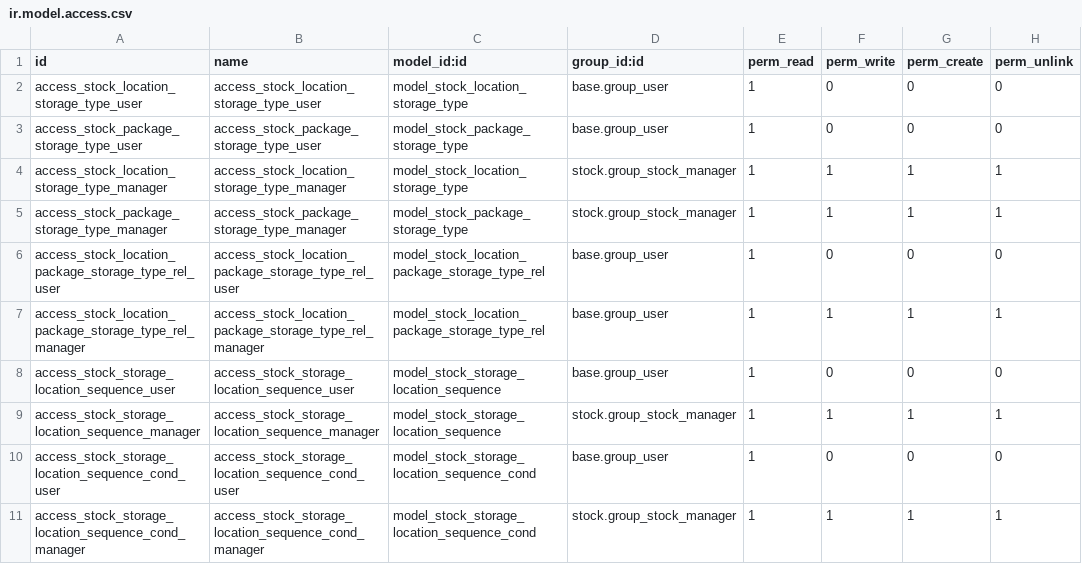
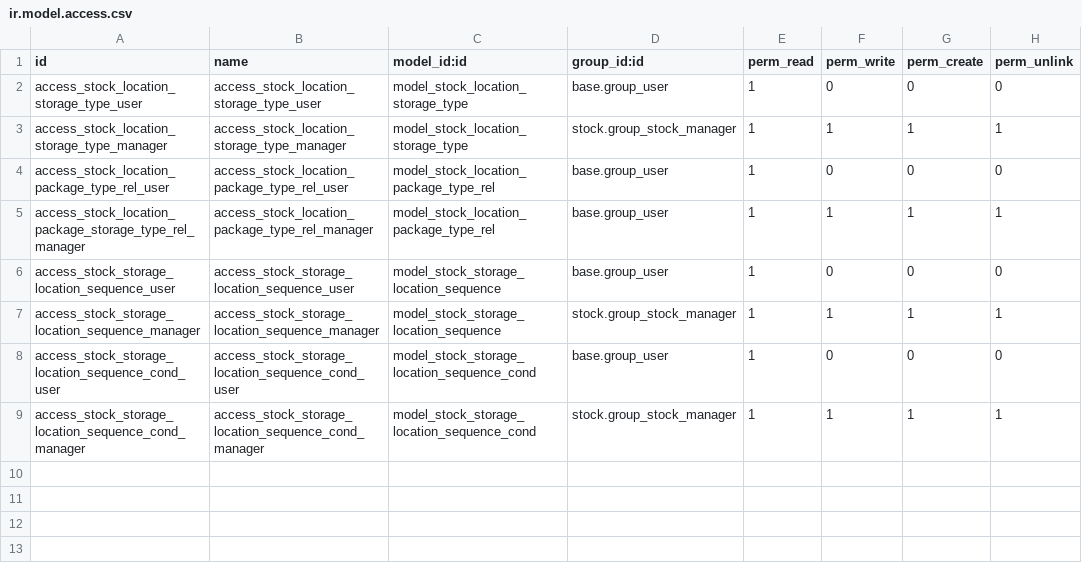
Before and after one commit to OCA/stock-logistics-putaway, a CSV file: stock_storage_type/security/ir.model.access.csv, drawn as a sheet.

Commit message:
[CHG] stock_storage_type: Use of core stock.package.type object
As <stock.location>._apply_putaway_strategy() is using the package_type_id field
to pass the stock.quant.package as parameter, we don't need anymore the
quant passed through the context and we override that core model by adding
fields we used in former stock.package.storage.type model.

```diff
--- a/stock_storage_type/security/ir.model.access.csv
+++ b/stock_storage_type/security/ir.model.access.csv
@@ -2,7 +2,5 @@ id,name,model_id:id,group_id:id,perm_read,perm_write,perm_create,perm_unlink
 access_stock_location_storage_type_user,access_stock_location_storage_type_user,model_stock_location_storage_type,base.group_user,1,0,0,0
-access_stock_package_storage_type_user,access_stock_package_storage_type_user,model_stock_package_storage_type,base.group_user,1,0,0,0
 access_stock_location_storage_type_manager,access_stock_location_storage_type_manager,model_stock_location_storage_type,stock.group_stock_manager,1,1,1,1
-access_stock_package_storage_type_manager,access_stock_package_storage_type_manager,model_stock_package_storage_type,stock.group_stock_manager,1,1,1,1
-access_stock_location_package_storage_type_rel_user,access_stock_location_package_storage_type_rel_user,model_stock_location_package_storage_type_rel,base.group_user,1,0,0,0
-access_stock_location_package_storage_type_rel_manager,access_stock_location_package_storage_type_rel_manager,model_stock_location_package_storage_type_rel,base.group_user,1,1,1,1
+access_stock_location_package_type_rel_user,access_stock_location_package_type_rel_user,model_stock_location_package_type_rel,base.group_user,1,0,0,0
+access_stock_location_package_storage_type_rel_manager,access_stock_location_package_type_rel_manager,model_stock_location_package_type_rel,base.group_user,1,1,1,1
 access_stock_storage_location_sequence_user,access_stock_storage_location_sequence_user,model_stock_storage_location_sequence,base.group_user,1,0,0,0
```
Also changed, not shown: 34 other files.
